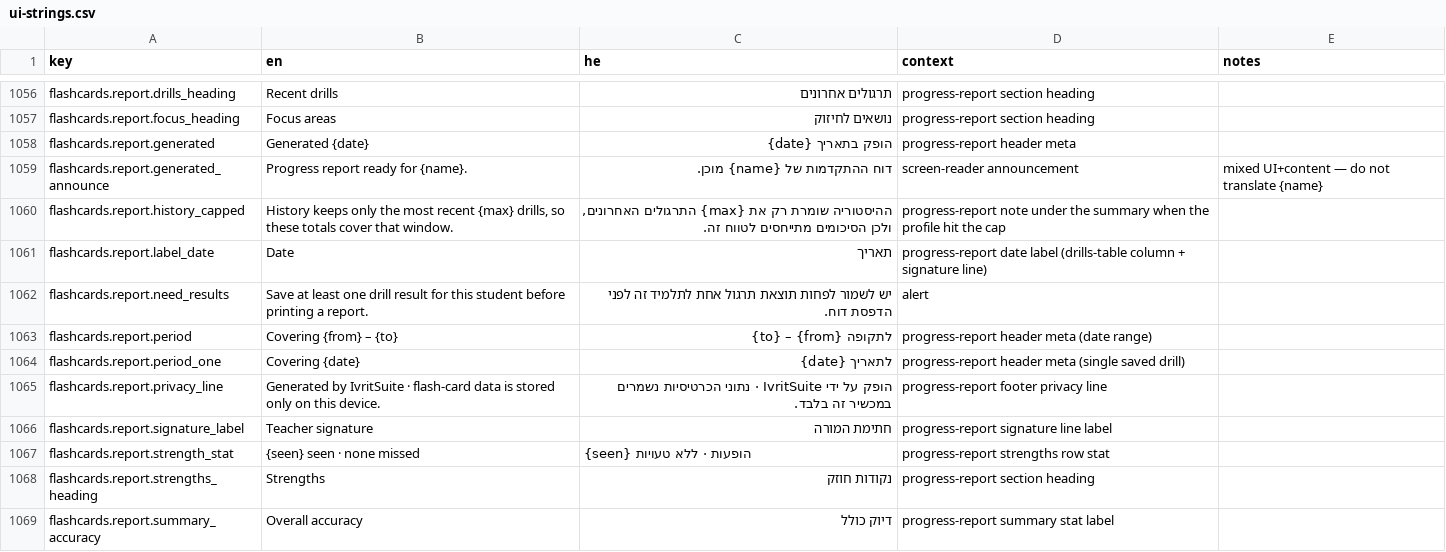
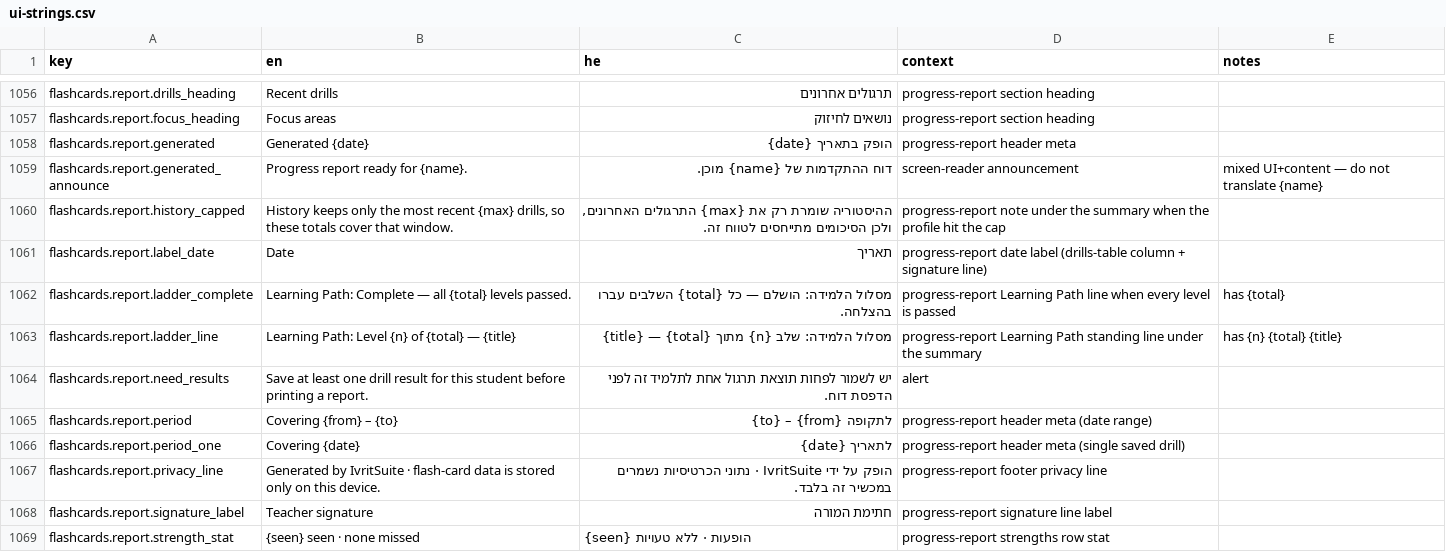
Before and after one commit to Hbleiberg/Hebrew_Blender, a CSV file: locales/ui-strings.csv, drawn as a sheet; only a part is shown, gaps mark what is left out; the shorter side is filled out with more unchanged rows; the diff names each change by its address in the sheet, - before the commit and + after, or states it on an @@ line.

```diff
--- a/locales/ui-strings.csv
+++ b/locales/ui-strings.csv
+row 1062: flashcards.report.ladder_complete | Learning Path: Complete — all {total} levels passed. | מסלול הלמידה: הושלם — כל {total} השלבים עברו בהצלחה. | progress-report Learning Path line when every level is passed | has {total}
+row 1063: flashcards.report.ladder_line | Learning Path: Level {n} of {total} — {title} | מסלול הלמידה: שלב {n} מתוך {total} — {title} | progress-report Learning Path standing line under the summary | has {n} {total} {title}
```
Also changed, not shown: 4 other files.
